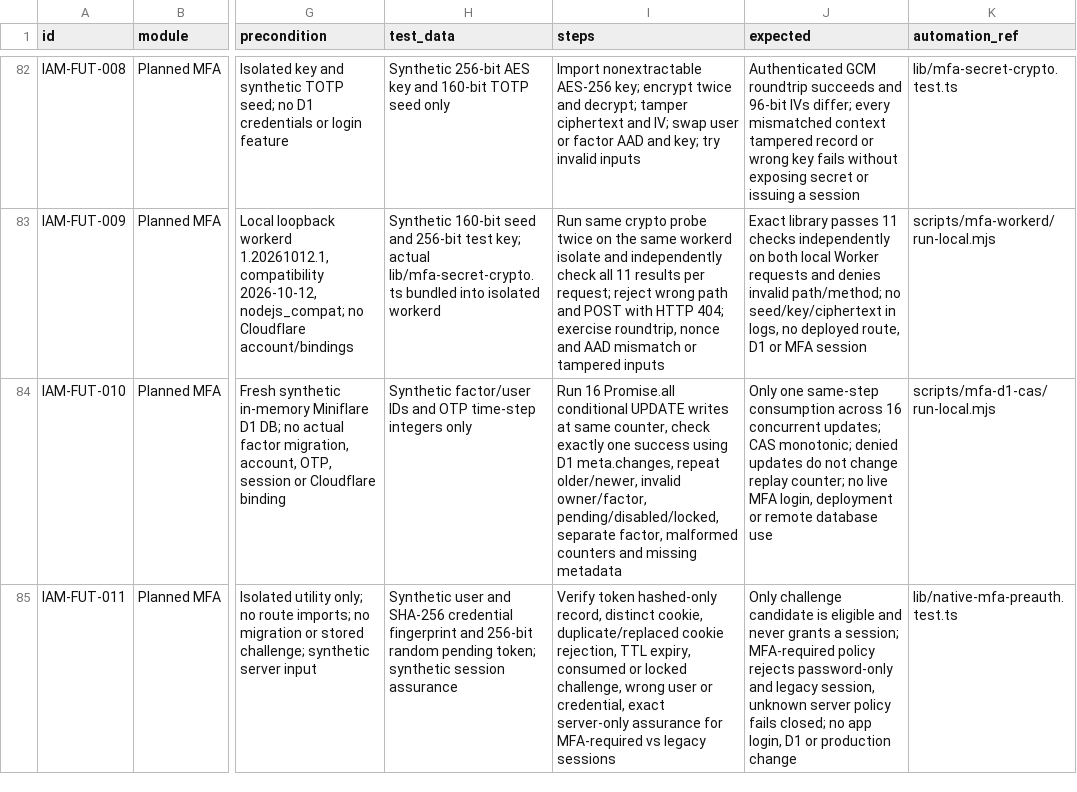
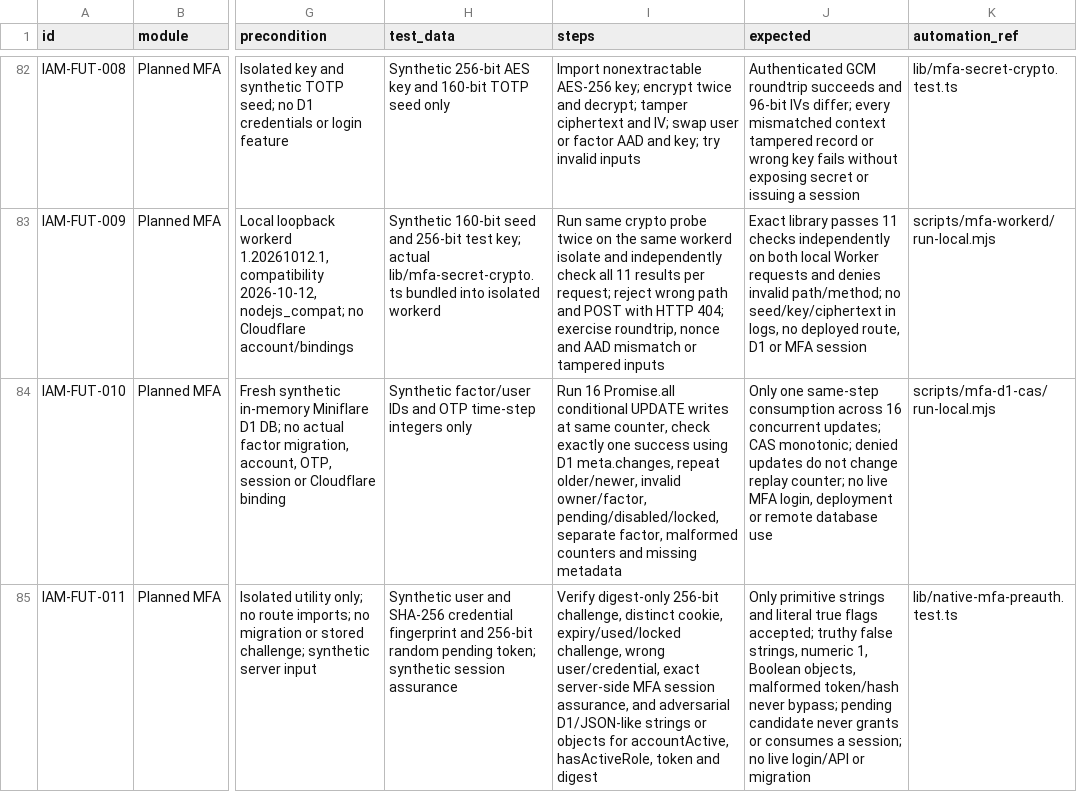
Before and after one commit to ntdung-tds/iaict-portal, a CSV file: docs/qa/IAICT_TEST_CASES.csv, drawn as a sheet; only a part is shown, gaps mark what is left out; the diff names each change by its address in the sheet, - before the commit and + after, or states it on an @@ line.

Commit message:
test(qa): extend existing IAM-FUT-011 with malformed D1/JSON runtime input negatives

```diff
--- a/docs/qa/IAICT_TEST_CASES.csv
+++ b/docs/qa/IAICT_TEST_CASES.csv
-I85 (steps): Verify token hashed-only record, distinct cookie, duplicate/replaced cookie rejection, TTL expiry, consumed or locked challenge, wrong user or credential, exact server-only assurance for MFA-required vs legacy sessions
+I85 (steps): Verify digest-only 256-bit challenge, distinct cookie, expiry/used/locked challenge, wrong user/credential, exact server-side MFA session assurance, and adversarial D1/JSON-like strings or objects for accountActive, hasActiveRole, token and digest
-J85 (expected): Only challenge candidate is eligible and never grants a session; MFA-required policy rejects password-only and legacy session, unknown server policy fails closed; no app login, D1 or production change
+J85 (expected): Only primitive strings and literal true flags accepted; truthy false strings, numeric 1, Boolean objects, malformed token/hash never bypass; pending candidate never grants or consumes a session; no live login/API or migration
```
